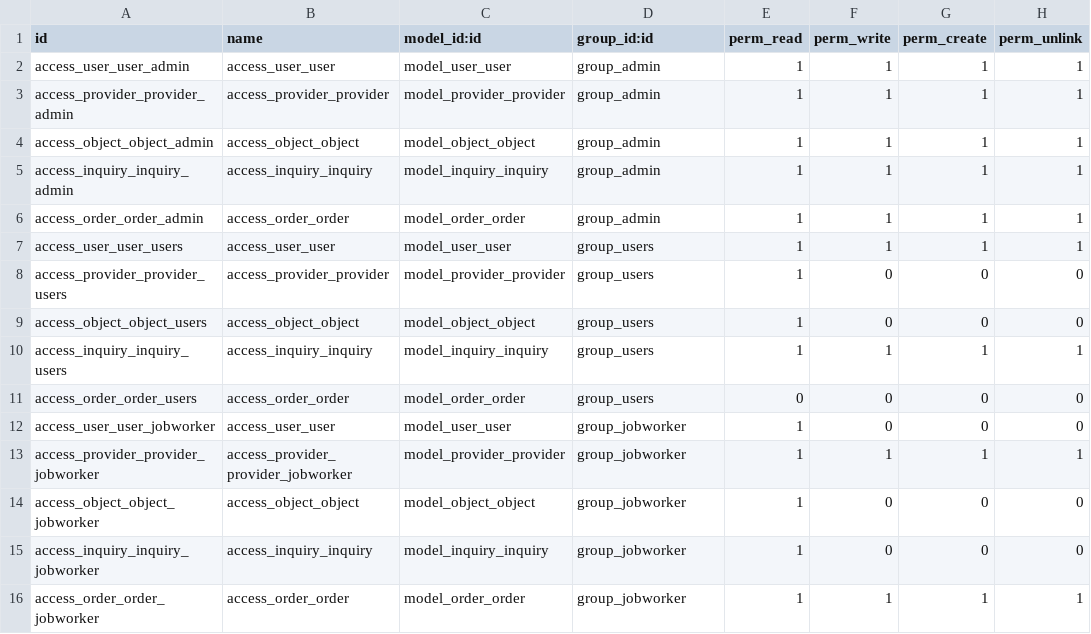
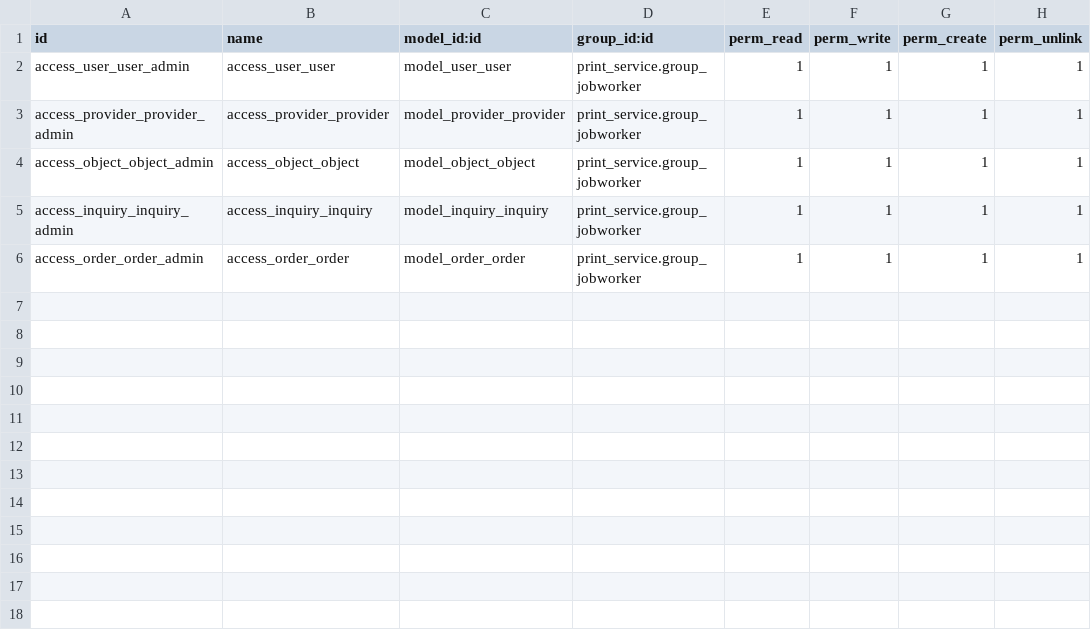
Before and after one commit to bhavinspatel/bhavin_training_print_solution, a CSV file: security/ir.model.access.csv, drawn as a sheet.

Commit message:
Security and Users

```diff
--- a/security/ir.model.access.csv
+++ b/security/ir.model.access.csv
@@ -1,16 +1,6 @@
 id,name,model_id:id,group_id:id,perm_read,perm_write,perm_create,perm_unlink
-access_user_user_admin,access_user_user,model_user_user,group_admin,1,1,1,1
-access_provider_provider_admin,access_provider_provider,model_provider_provider,group_admin,1,1,1,1
-access_object_object_admin,access_object_object,model_object_object,group_admin,1,1,1,1
-access_inquiry_inquiry_admin,access_inquiry_inquiry,model_inquiry_inquiry,group_admin,1,1,1,1
-access_order_order_admin,access_order_order,model_order_order,group_admin,1,1,1,1
-access_user_user_users,access_user_user,model_user_user,group_users,1,1,1,1
-access_provider_provider_users,access_provider_provider,model_provider_provider,group_users,1,0,0,0
-access_object_object_users,access_object_object,model_object_object,group_users,1,0,0,0
-access_inquiry_inquiry_users,access_inquiry_inquiry,model_inquiry_inquiry,group_users,1,1,1,1
-access_order_order_users,access_order_order,model_order_order,group_users,0,0,0,0
-access_user_user_jobworker,access_user_user,model_user_user,group_jobworker,1,0,0,0
-access_provider_provider_jobworker,access_provider_provider_jobworker,model_provider_provider,group_jobworker,1,1,1,1
-access_object_object_jobworker,access_object_object,model_object_object,group_jobworker,1,0,0,0
-access_inquiry_inquiry_jobworker,access_inquiry_inquiry,model_inquiry_inquiry,group_jobworker,1,0,0,0
-access_order_order_jobworker,access_order_order,model_order_order,group_jobworker,1,1,1,1
+access_user_user_admin,access_user_user,model_user_user,print_service.group_jobworker,1,1,1,1
+access_provider_provider_admin,access_provider_provider,model_provider_provider,print_service.group_jobworker,1,1,1,1
+access_object_object_admin,access_object_object,model_object_object,print_service.group_jobworker,1,1,1,1
+access_inquiry_inquiry_admin,access_inquiry_inquiry,model_inquiry_inquiry,print_service.group_jobworker,1,1,1,1
+access_order_order_admin,access_order_order,model_order_order,print_service.group_jobworker,1,1,1,1
```
Also changed, not shown: 11 other files.
